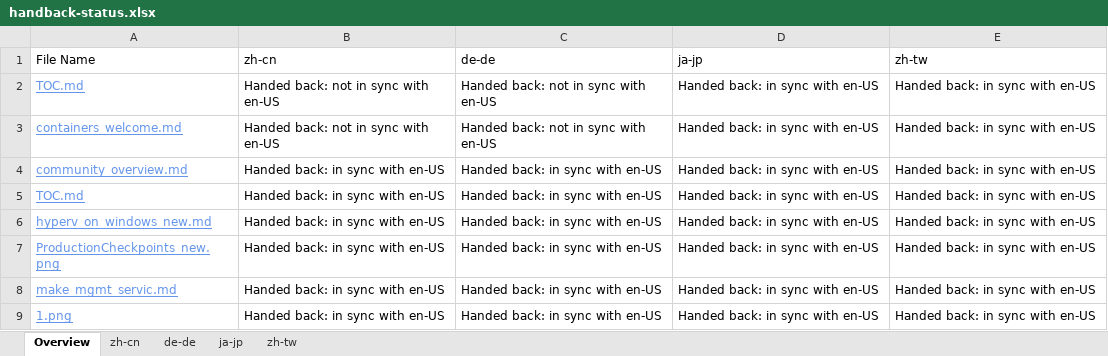
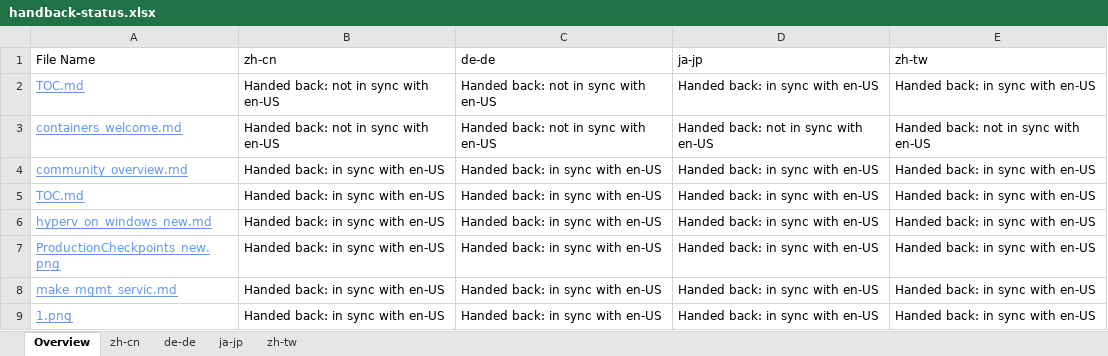
Before and after one commit to OpenLocalizationOrg/olhandback, an Excel workbook: ol-handback/OpenLocalizationOrg/hyperV/master/handback-status.xlsx, sheet Overview, drawn as a sheet; only a part is shown; values as stored, in another font and other column widths than the file's, no borders; table styles not drawn; the diff names each change by its address in the sheet, - before the commit and + after, or states it on an @@ line.

```diff
--- a/ol-handback/OpenLocalizationOrg/hyperV/master/handback-status.xlsx (sheet Overview)
+++ b/ol-handback/OpenLocalizationOrg/hyperV/master/handback-status.xlsx (sheet Overview)
-D3 (ja-jp): Handed back: in sync with en-US
+D3 (ja-jp): Handed back: not in sync with en-US
-E3 (zh-tw): Handed back: in sync with en-US
+E3 (zh-tw): Handed back: not in sync with en-US
```
Also changed, not shown: sheet zh-tw, sheet ja-jp, sheet zh-cn, ol-handback/OpenLocalizationOrg/hyperV/master/localization-status.xlsx.
